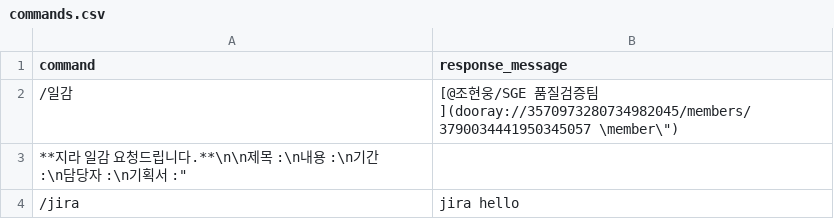
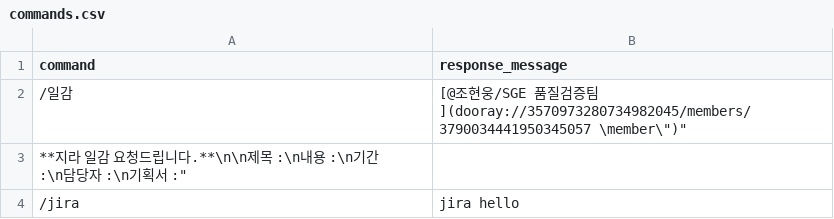
Before and after one commit to peterland7572/Test, a CSV file: commands.csv, drawn as a sheet.

Commit message:
Update commands.csv

```diff
--- a/commands.csv
+++ b/commands.csv
@@ -1,3 +1,3 @@
 command,response_message
-/일감,"[@조현웅/SGE 품질검증팀](dooray://3570973280734982045/members/3790034441950345057 \"member\")
+/일감,"[@조현웅/SGE 품질검증팀](dooray://3570973280734982045/members/3790034441950345057 \"member\")"
 **지라 일감 요청드립니다.**\n\n제목 :\n내용 :\n기간 :\n담당자 :\n기획서 :"
```
